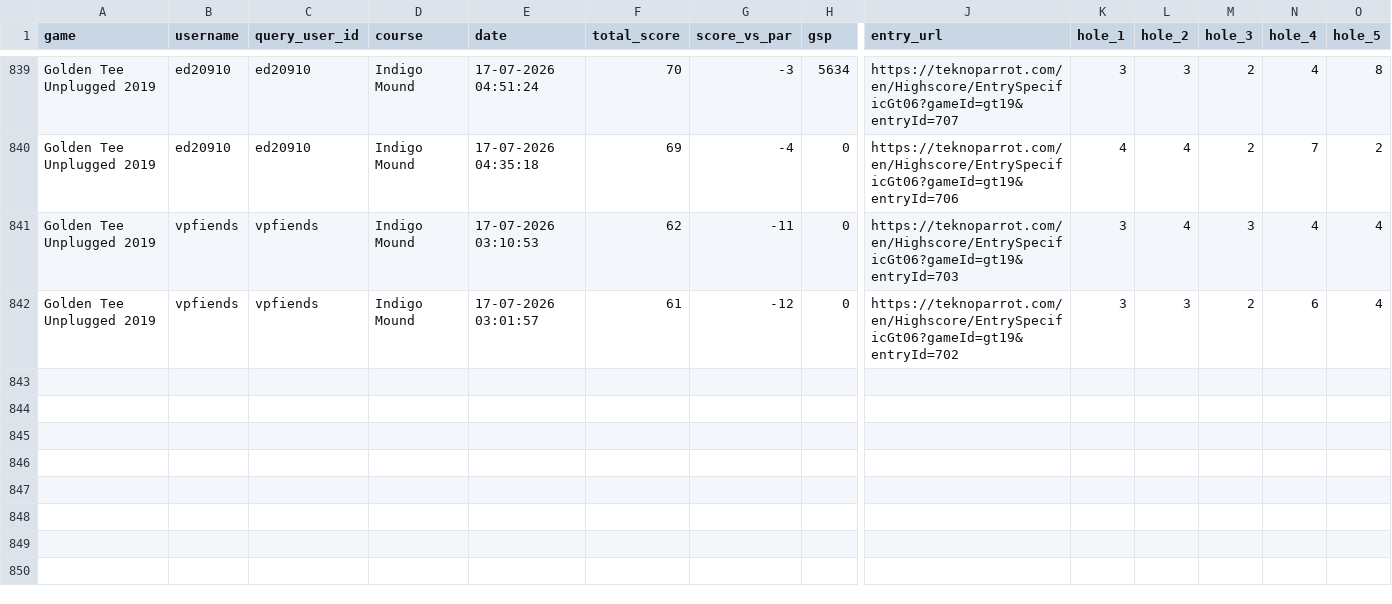
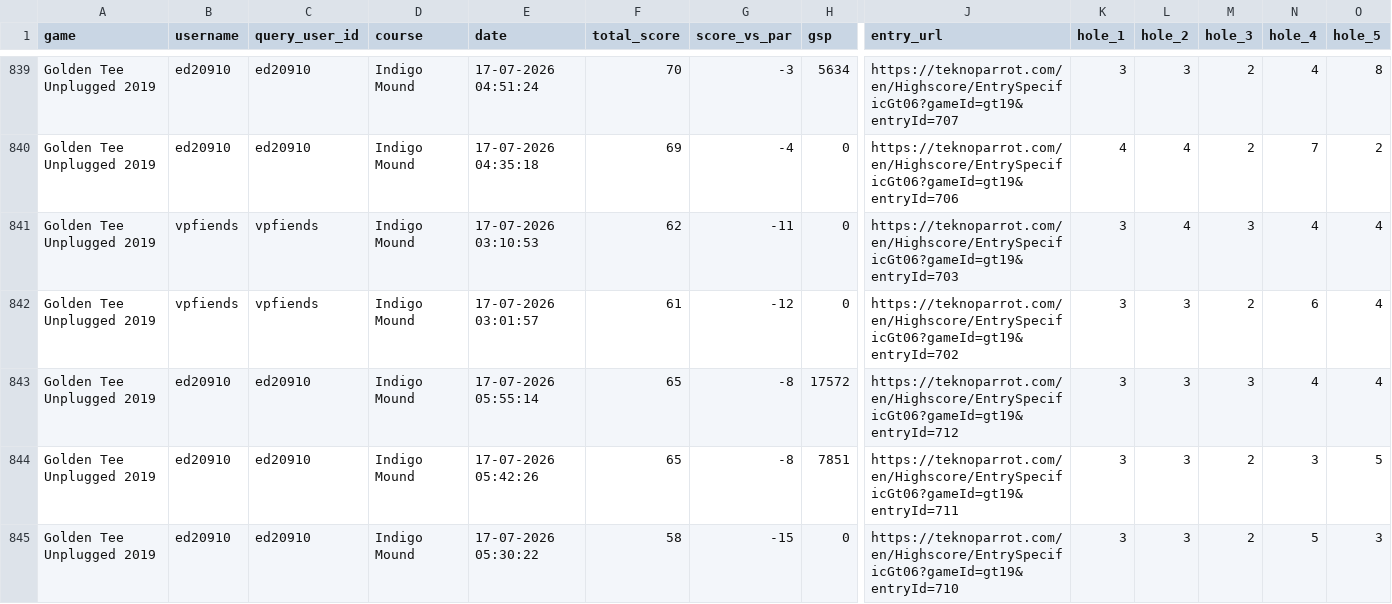
Before and after one commit to vpinhub/gt, a CSV file: golden_tee_leaderboard.csv, drawn as a sheet; only a part is shown, gaps mark what is left out; rows hold the shown columns only; the diff names each change by its address in the sheet, - before the commit and + after, or states it on an @@ line.

```diff
--- a/golden_tee_leaderboard.csv
+++ b/golden_tee_leaderboard.csv
+row 843: Golden Tee Unplugged 2019 | ed20910 | ed20910 | Indigo Mound | 17-07-2026 05:55:14 | 65 | -8 | 17572 | https://teknoparrot.com/en/Highscore/EntrySpecificGt06?gameId=gt19&entryId=712 | 3 | 3 | 3 | 4 | 4
+row 844: Golden Tee Unplugged 2019 | ed20910 | ed20910 | Indigo Mound | 17-07-2026 05:42:26 | 65 | -8 | 7851 | https://teknoparrot.com/en/Highscore/EntrySpecificGt06?gameId=gt19&entryId=711 | 3 | 3 | 2 | 3 | 5
+row 845: Golden Tee Unplugged 2019 | ed20910 | ed20910 | Indigo Mound | 17-07-2026 05:30:22 | 58 | -15 | 0 | https://teknoparrot.com/en/Highscore/EntrySpecificGt06?gameId=gt19&entryId=710 | 3 | 3 | 2 | 5 | 3
```
Also changed, not shown: 3 other files.
